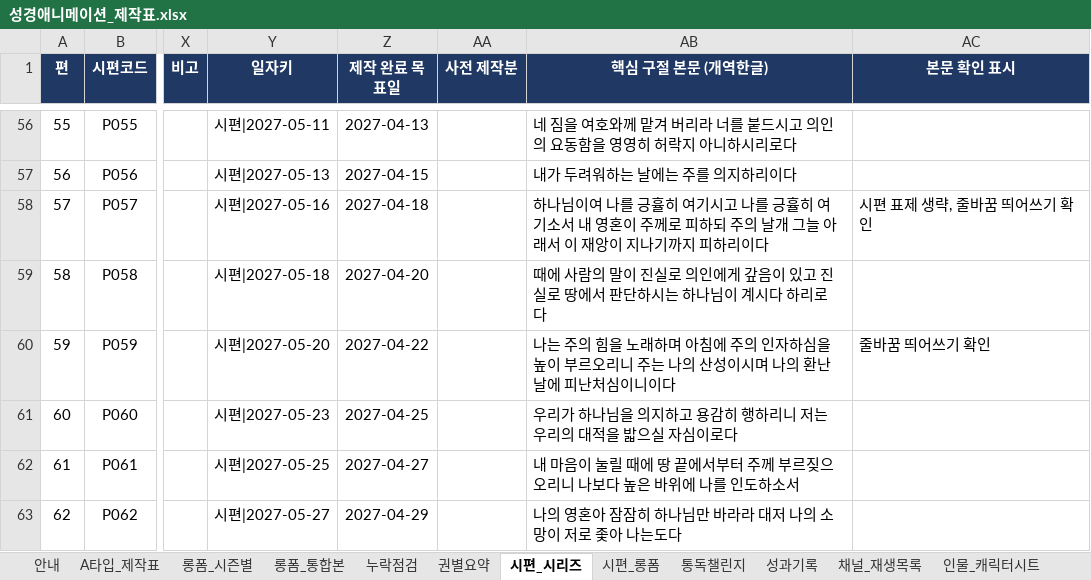
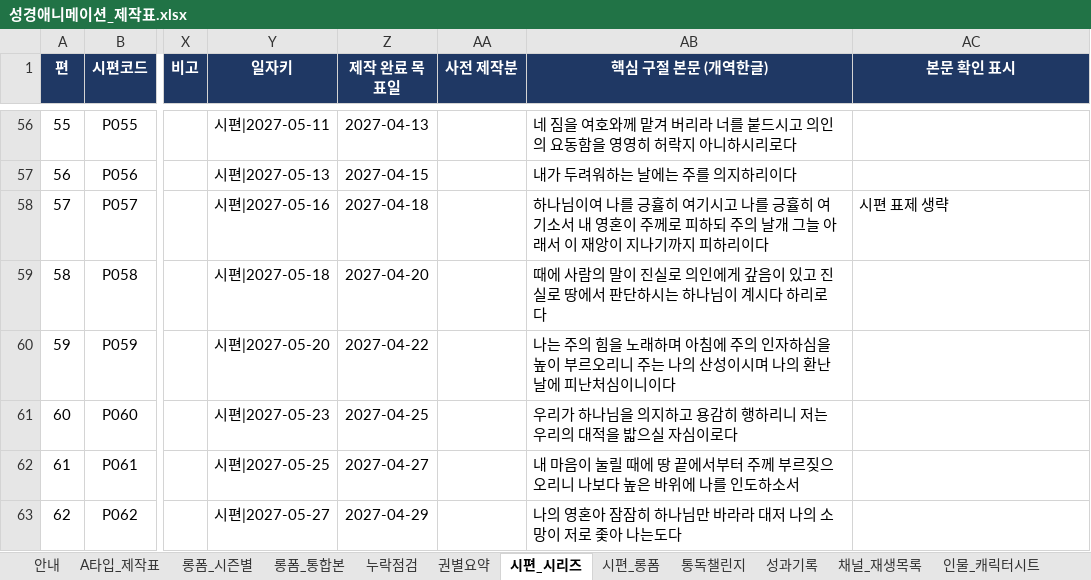
Before and after one commit to philiamose-gif/owner, an Excel workbook: 성경애니메이션_제작표.xlsx, sheet 시편_시리즈, drawn as a sheet; only a part is shown, gaps mark what is left out; values as stored, in another font and other column widths than the file's, no borders; charts and pictures not drawn; the diff covers the shown part only; the diff names each change by its address in the sheet, - before the commit and + after, or states it on an @@ line.

```diff
--- a/성경애니메이션_제작표.xlsx (sheet 시편_시리즈)
+++ b/성경애니메이션_제작표.xlsx (sheet 시편_시리즈)
-AC58 (본문 확인 표시): 시편 표제 생략, 줄바꿈 띄어쓰기 확인
+AC58 (본문 확인 표시): 시편 표제 생략
-AC60 (본문 확인 표시): 줄바꿈 띄어쓰기 확인
+AC60 (본문 확인 표시): (empty)
```
Also changed, not shown: 10 edited cells elsewhere in this sheet, sheet A타입_제작표, 6 other files.
